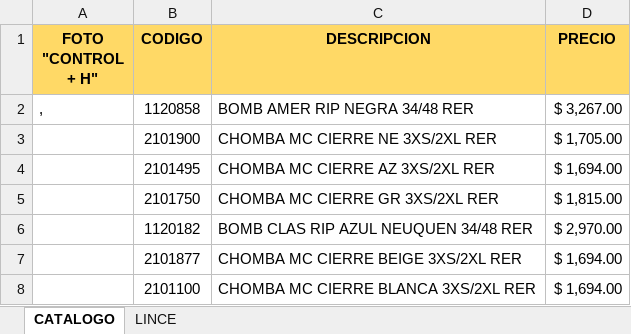
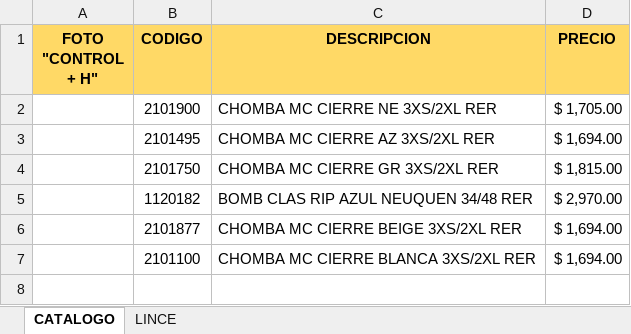
Before and after one commit to edgardoraul/Catalogo-Rerda, an Excel workbook: Catalogo de Productos Rerda.xlsm, sheet CATALOGO, drawn as a sheet; values as stored, in another font and other column widths than the file's, no borders; charts and pictures not drawn; the diff names each change by its address in the sheet, - before the commit and + after, or states it on an @@ line.

```diff
--- a/Catalogo de Productos Rerda.xlsm (sheet CATALOGO)
+++ b/Catalogo de Productos Rerda.xlsm (sheet CATALOGO)
-row 2: , | 1120858 | BOMB AMER RIP NEGRA 34/48 RER | $ 3,267.00
```
Also changed, not shown: charts or pictures.
